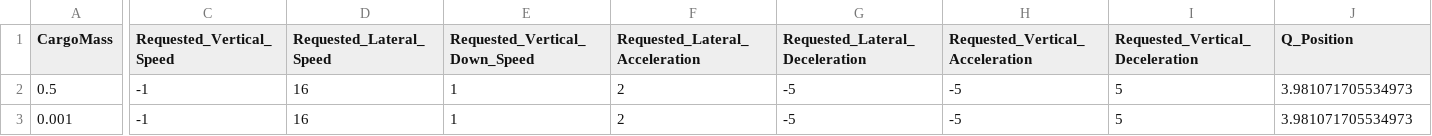
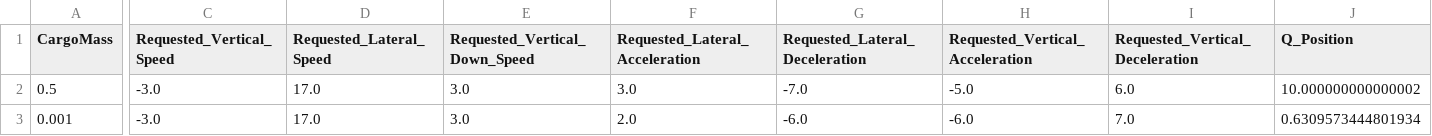
Before and after one commit to symbench/athens-graphops, a CSV file: designs-hackathon2/TIE4_study.csv, drawn as a sheet; only a part is shown, gaps mark what is left out; the diff covers the shown part only; the diff names each change by its address in the sheet, - before the commit and + after, or states it on an @@ line.

Commit message:
Tweak TIE4_study.csv

```diff
--- a/designs-hackathon2/TIE4_study.csv
+++ b/designs-hackathon2/TIE4_study.csv
-C2:C3 (Requested_Vertical_Speed): -1
+C2:C3 (Requested_Vertical_Speed): -3.0
-D2:D3 (Requested_Lateral_Speed): 16
+D2:D3 (Requested_Lateral_Speed): 17.0
-E2:E3 (Requested_Vertical_Down_Speed): 1
+E2:E3 (Requested_Vertical_Down_Speed): 3.0
-F2 (Requested_Lateral_Acceleration): 2
+F2 (Requested_Lateral_Acceleration): 3.0
-G2 (Requested_Lateral_Deceleration): -5
+G2 (Requested_Lateral_Deceleration): -7.0
-H2 (Requested_Vertical_Acceleration): -5
+H2 (Requested_Vertical_Acceleration): -5.0
-I2 (Requested_Vertical_Deceleration): 5
+I2 (Requested_Vertical_Deceleration): 6.0
-J2 (Q_Position): 3.981071705534973
+J2 (Q_Position): 10.000000000000002
-F3 (Requested_Lateral_Acceleration): 2
+F3 (Requested_Lateral_Acceleration): 2.0
-G3 (Requested_Lateral_Deceleration): -5
+G3 (Requested_Lateral_Deceleration): -6.0
-H3 (Requested_Vertical_Acceleration): -5
+H3 (Requested_Vertical_Acceleration): -6.0
-I3 (Requested_Vertical_Deceleration): 5
+I3 (Requested_Vertical_Deceleration): 7.0
-J3 (Q_Position): 3.981071705534973
+J3 (Q_Position): 0.6309573444801934
```
Also changed, not shown: 7 edited cells elsewhere in this file.
